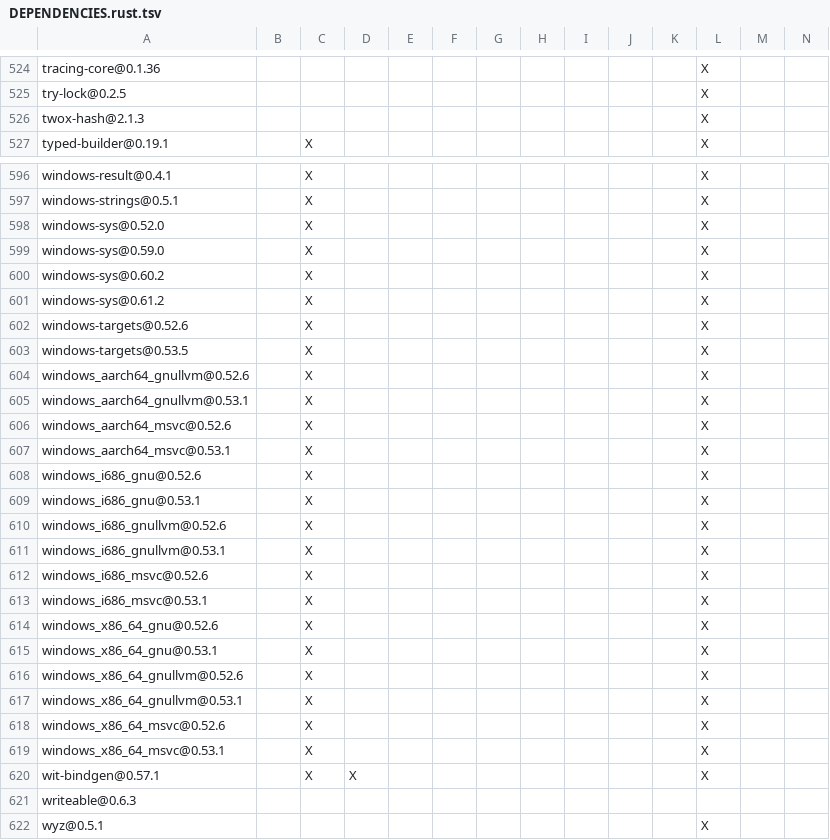
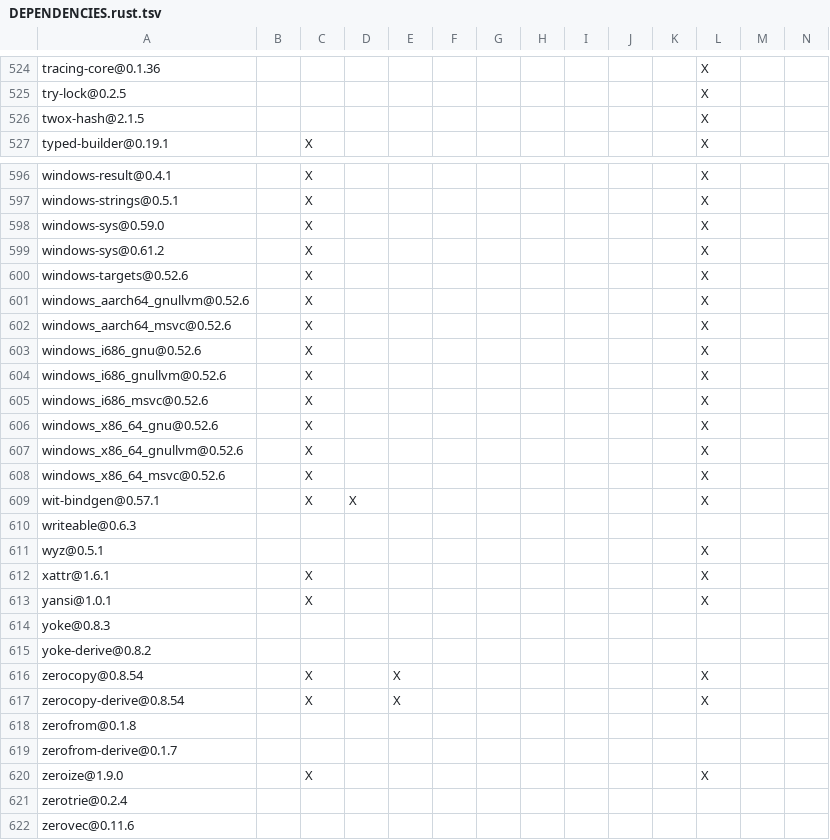
Before and after one commit to apache/paimon-rust, a TSV file: crates/integrations/datafusion/DEPENDENCIES.rust.tsv, drawn as a sheet; only a part is shown, gaps mark what is left out; the shorter side is filled out with more unchanged rows; rows hold the shown columns only; the diff names each change by its address in the sheet, - before the commit and + after, or states it on an @@ line.

```diff
--- a/crates/integrations/datafusion/DEPENDENCIES.rust.tsv
+++ b/crates/integrations/datafusion/DEPENDENCIES.rust.tsv
-A526: twox-hash@2.1.3
+A526: twox-hash@2.1.5
-row 598: windows-sys@0.52.0 |  | X |  |  |  |  |  |  |  |  | X
-row 600: windows-sys@0.60.2 |  | X |  |  |  |  |  |  |  |  | X
-row 603: windows-targets@0.53.5 |  | X |  |  |  |  |  |  |  |  | X
-row 605: windows_aarch64_gnullvm@0.53.1 |  | X |  |  |  |  |  |  |  |  | X
-row 607: windows_aarch64_msvc@0.53.1 |  | X |  |  |  |  |  |  |  |  | X
-row 609: windows_i686_gnu@0.53.1 |  | X |  |  |  |  |  |  |  |  | X
-row 611: windows_i686_gnullvm@0.53.1 |  | X |  |  |  |  |  |  |  |  | X
-row 613: windows_i686_msvc@0.53.1 |  | X |  |  |  |  |  |  |  |  | X
-row 615: windows_x86_64_gnu@0.53.1 |  | X |  |  |  |  |  |  |  |  | X
-row 617: windows_x86_64_gnullvm@0.53.1 |  | X |  |  |  |  |  |  |  |  | X
-row 619: windows_x86_64_msvc@0.53.1 |  | X |  |  |  |  |  |  |  |  | X
```
Also changed, not shown: benchmarks/tpcds/DEPENDENCIES.rust.tsv, bindings/c/DEPENDENCIES.rust.tsv, 6 other files.
